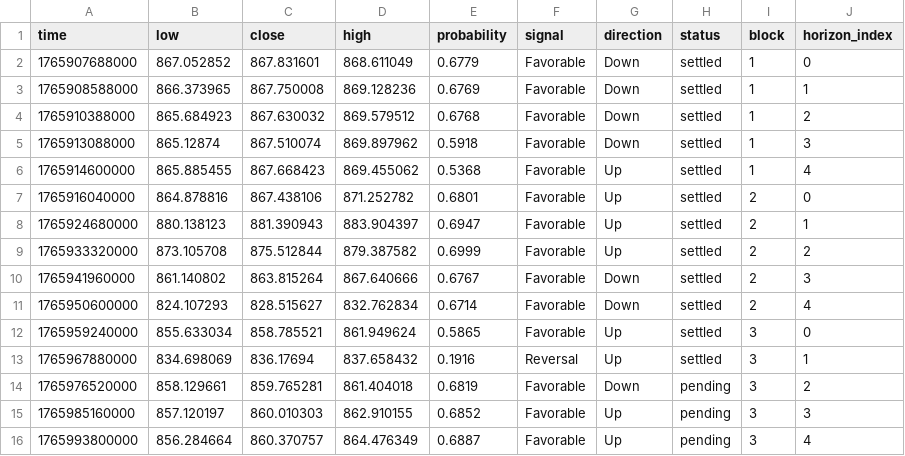
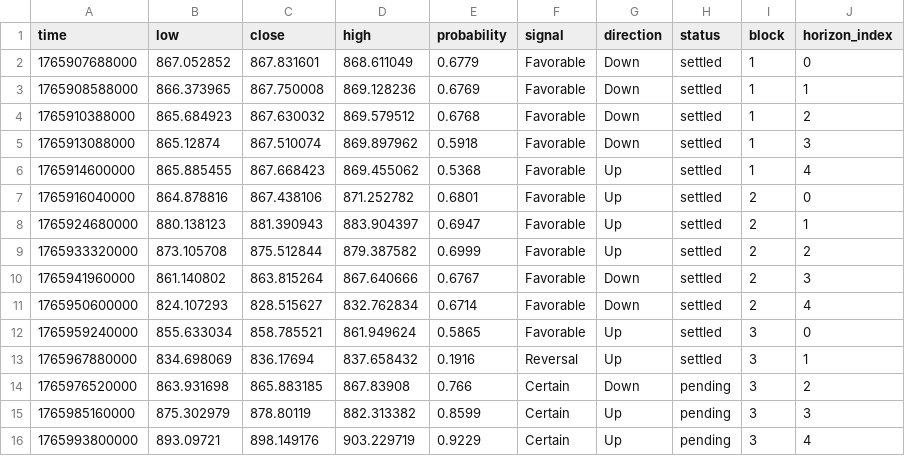
Before and after one commit to Cipherion-Market-Research/abacus-trading-view, a CSV file: data/crypto/bnbusdt_predictions.csv, drawn as a sheet.

```diff
--- a/data/crypto/bnbusdt_predictions.csv
+++ b/data/crypto/bnbusdt_predictions.csv
@@ -13,4 +13,4 @@ time,low,close,high,probability,signal,direction,status,block,horizon_index
 1765967880000,834.698069,836.17694,837.658432,0.1916,Reversal,Up,settled,3,1
-1765976520000,858.129661,859.765281,861.404018,0.6819,Favorable,Down,pending,3,2
-1765985160000,857.120197,860.010303,862.910155,0.6852,Favorable,Up,pending,3,3
-1765993800000,856.284664,860.370757,864.476349,0.6887,Favorable,Up,pending,3,4
+1765976520000,863.931698,865.883185,867.83908,0.766,Certain,Down,pending,3,2
+1765985160000,875.302979,878.80119,882.313382,0.8599,Certain,Up,pending,3,3
+1765993800000,893.09721,898.149176,903.229719,0.9229,Certain,Up,pending,3,4
```
Also changed, not shown: data/crypto/atomusdt_predictions.csv, data/crypto/dotusdt_predictions.csv, 10 other files.
